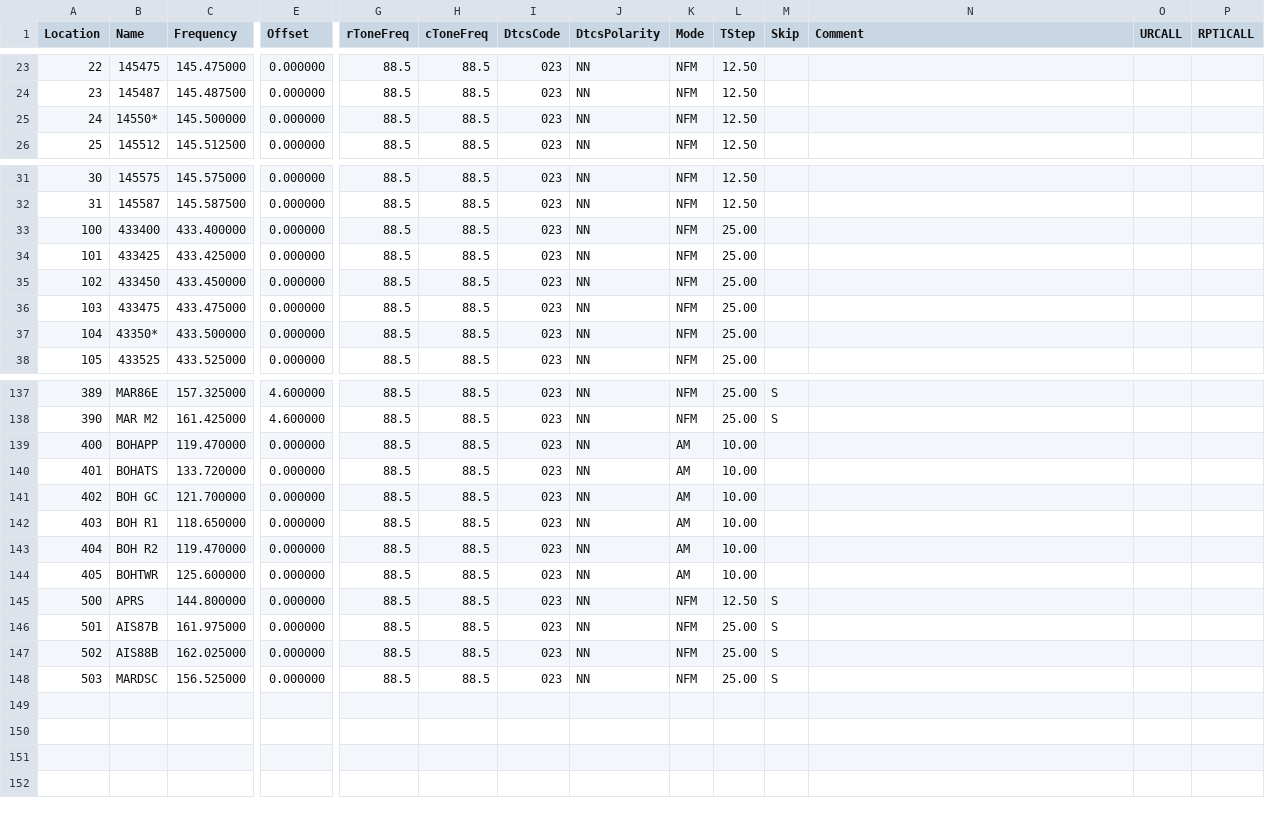
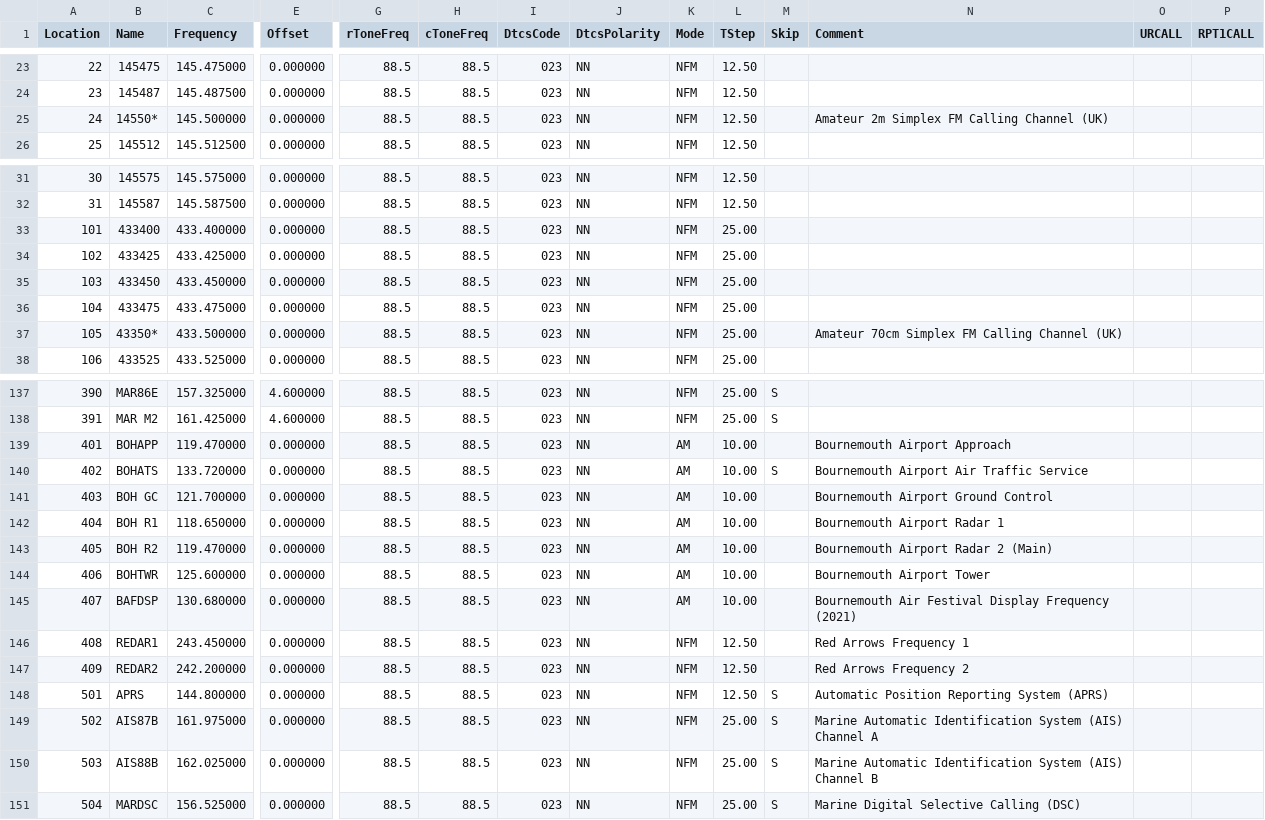
Before and after one commit to ianrenton/ianrenton.com, a CSV file: hardware/radioshack/channels.csv, drawn as a sheet; only a part is shown, gaps mark what is left out; addresses are those after the commit; rows hold the shown columns only; the diff covers the shown part only; the diff names each change by its address in the sheet, - before the commit and + after, or states it on an @@ line.

Commit message:
Radio channel update

```diff
--- a/hardware/radioshack/channels.csv
+++ b/hardware/radioshack/channels.csv
-N25 (Comment): (empty)
+N25 (Comment): Amateur 2m Simplex FM Calling Channel (UK)
@@ column A (Location) renumbered from row 33 down @@
-N37 (Comment): (empty)
+N37 (Comment): Amateur 70cm Simplex FM Calling Channel (UK)
-N139 (Comment): (empty)
+N139 (Comment): Bournemouth Airport Approach
-M140 (Skip): (empty)
+M140 (Skip): S
-N140 (Comment): (empty)
+N140 (Comment): Bournemouth Airport Air Traffic Service
-N141 (Comment): (empty)
+N141 (Comment): Bournemouth Airport Ground Control
-N142 (Comment): (empty)
+N142 (Comment): Bournemouth Airport Radar 1
-N143 (Comment): (empty)
+N143 (Comment): Bournemouth Airport Radar 2 (Main)
-N144 (Comment): (empty)
+N144 (Comment): Bournemouth Airport Tower
+row 145: 407 | BAFDSP | 130.680000 | 0.000000 | 88.5 | 88.5 | 023 | NN | AM | 10.00 |  | Bournemouth Air Festival Display Frequency (2021)
+row 146: 408 | REDAR1 | 243.450000 | 0.000000 | 88.5 | 88.5 | 023 | NN | NFM | 12.50 |  | Red Arrows Frequency 1
+row 147: 409 | REDAR2 | 242.200000 | 0.000000 | 88.5 | 88.5 | 023 | NN | NFM | 12.50 |  | Red Arrows Frequency 2
-N148 (Comment): (empty)
+N148 (Comment): Automatic Position Reporting System (APRS)
-N149 (Comment): (empty)
+N149 (Comment): Marine Automatic Identification System (AIS) Channel A
-N150 (Comment): (empty)
+N150 (Comment): Marine Automatic Identification System (AIS) Channel B
-N151 (Comment): (empty)
+N151 (Comment): Marine Digital Selective Calling (DSC)
```
Also changed, not shown: 1 edited cell elsewhere in this file.
